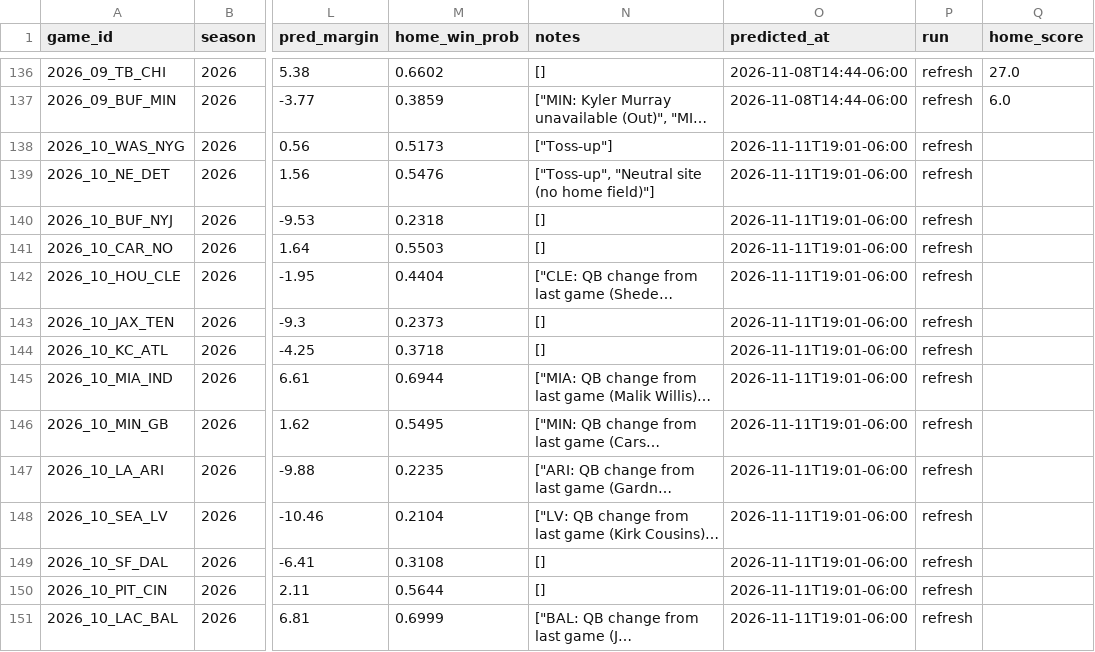
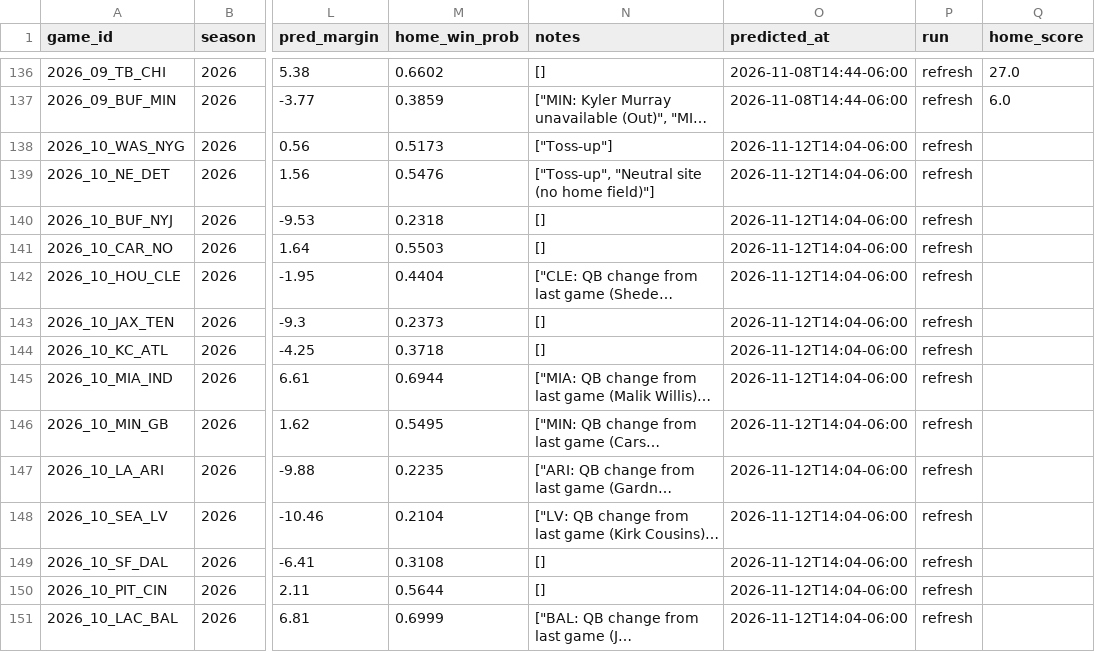
Before and after one commit to murphyryan625/nfl-predictor, a CSV file: data/predictions.csv, drawn as a sheet; only a part is shown, gaps mark what is left out; long unchanged cells end in …; the diff names each change by its address in the sheet, - before the commit and + after, or states it on an @@ line.

```diff
--- a/data/predictions.csv
+++ b/data/predictions.csv
-O138:O151 (predicted_at): 2026-11-11T19:01-06:00
+O138:O151 (predicted_at): 2026-11-12T14:04-06:00
```
Also changed, not shown: 2 other files.
